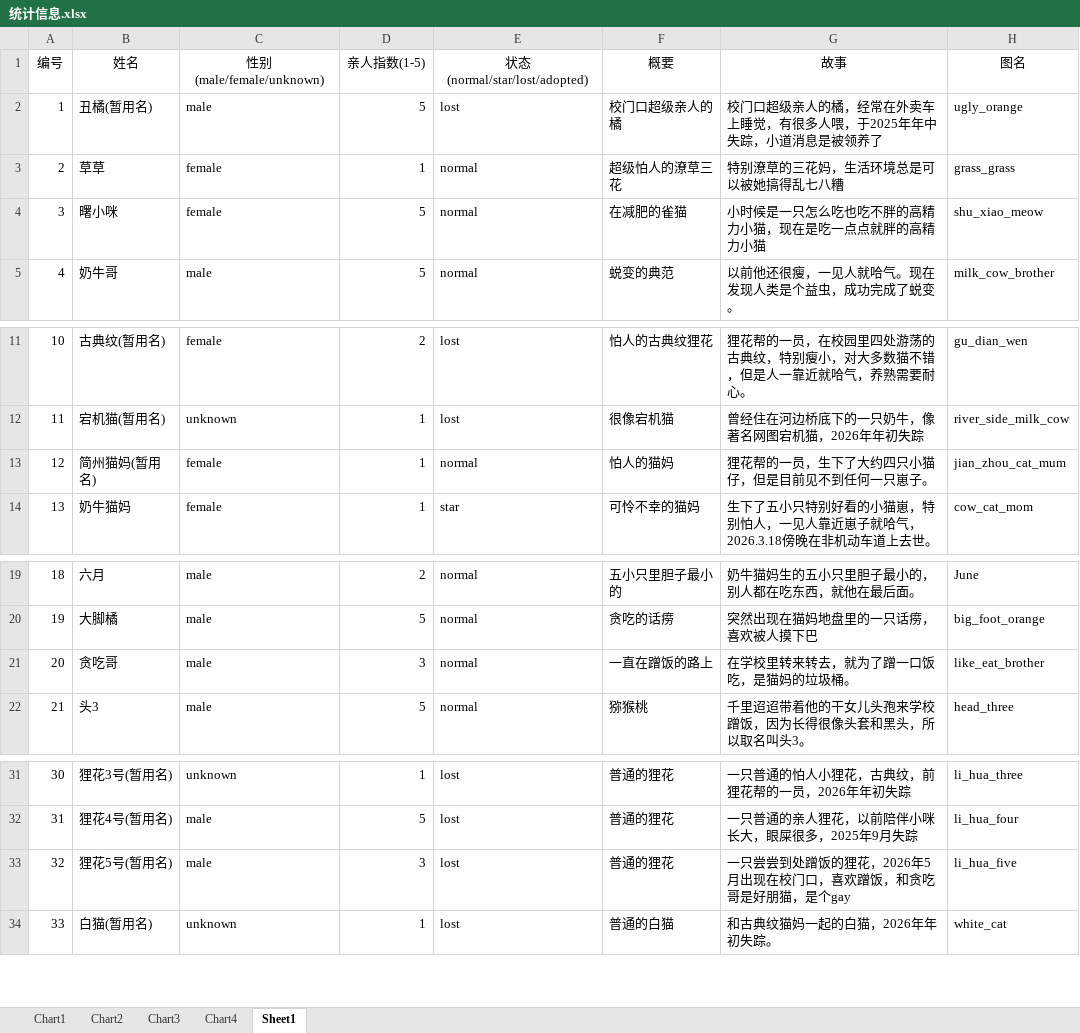
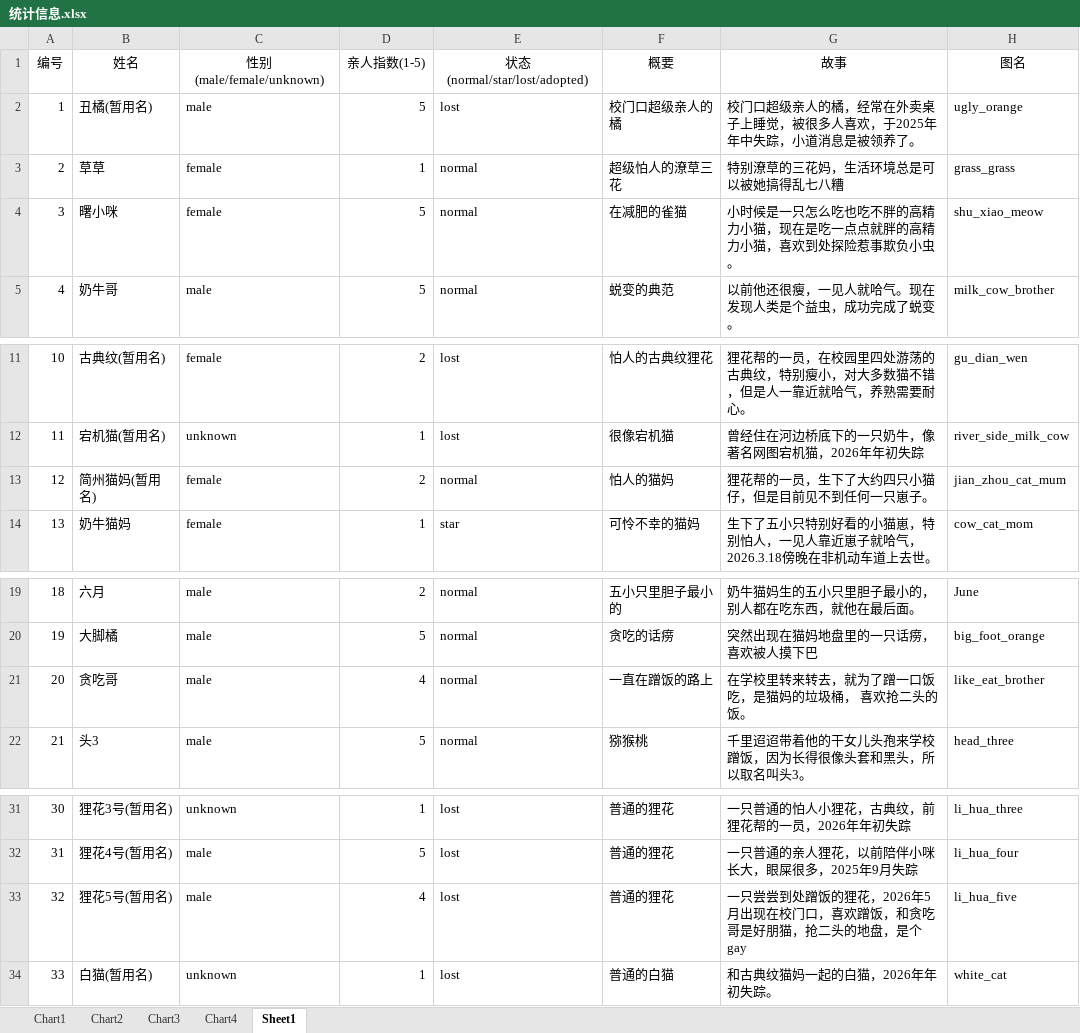
Before and after one commit to Tommy-150/SUAT-cats, an Excel workbook: 统计信息.xlsx, sheet Sheet1, drawn as a sheet; only a part is shown, gaps mark what is left out; values as stored, in another font and other column widths than the file's, no borders; the diff names each change by its address in the sheet, - before the commit and + after, or states it on an @@ line.

```diff
--- a/统计信息.xlsx (sheet Sheet1)
+++ b/统计信息.xlsx (sheet Sheet1)
-G2 (故事): …常在外卖车上睡觉，有很多人喂，于2025年年中失踪，小道消息是被领养了
+G2 (故事): …常在外卖桌子上睡觉，被很多人喜欢，于2025年年中失踪，小道消息是被领养了。
-G4 (故事): 小时候是一只怎么吃也吃不胖的高精力小猫，现在是吃一点点就胖的高精力小猫
+G4 (故事): 小时候是一只怎么吃也吃不胖的高精力小猫，现在是吃一点点就胖的高精力小猫，喜欢到处探险惹事欺负小虫。
-D13 (亲人指数(1-5)): 1
+D13 (亲人指数(1-5)): 2
-D21 (亲人指数(1-5)): 3
+D21 (亲人指数(1-5)): 4
-G21 (故事): 在学校里转来转去，就为了蹭一口饭吃，是猫妈的垃圾桶。
+G21 (故事): 在学校里转来转去，就为了蹭一口饭吃，是猫妈的垃圾桶， 喜欢抢二头的饭。
-D33 (亲人指数(1-5)): 3
+D33 (亲人指数(1-5)): 4
-G33 (故事): …好朋猫，是个gay
+G33 (故事): …好朋猫，抢二头的地盘，是个gay
```
Also changed, not shown: 21 other files.
